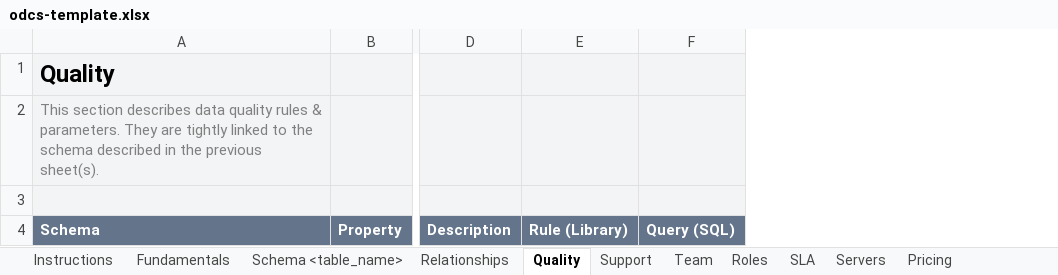
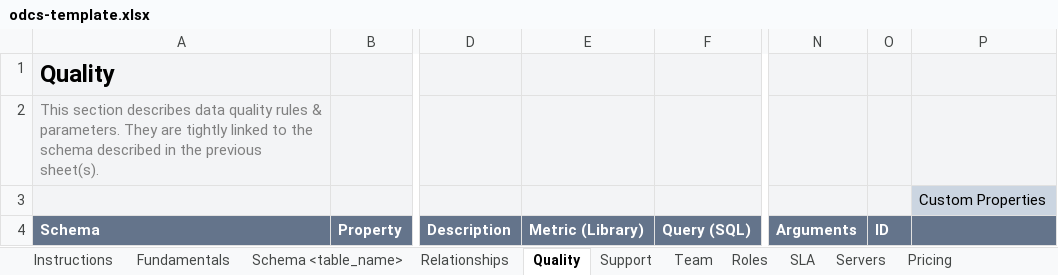
Before and after one commit to datacontract/open-data-contract-standard-excel-template, an Excel workbook: odcs-template.xlsx, sheet Quality, drawn as a sheet; only a part is shown, gaps mark what is left out; values as stored, in another font and other column widths than the file's, no borders; conditional formats not drawn; removed rows and columns are numbered as before the commit, all else as after; the diff names each change by its address in the sheet, - before the commit and + after, or states it on an @@ line.

```diff
--- a/odcs-template.xlsx (sheet Quality)
+++ b/odcs-template.xlsx (sheet Quality)
-column E, row 4: Rule (Library)
+column E, row 4: Metric (Library)
+column N, row 4: Arguments
+column O, row 4: ID
+column P, row 3: Custom Properties
```
Also changed, not shown: sheet Servers, sheet Custom Properties, sheet Schema <table_name>, sheet SLA, sheet Team, sheet Roles, 5 more sheets, other sheet tabs.
